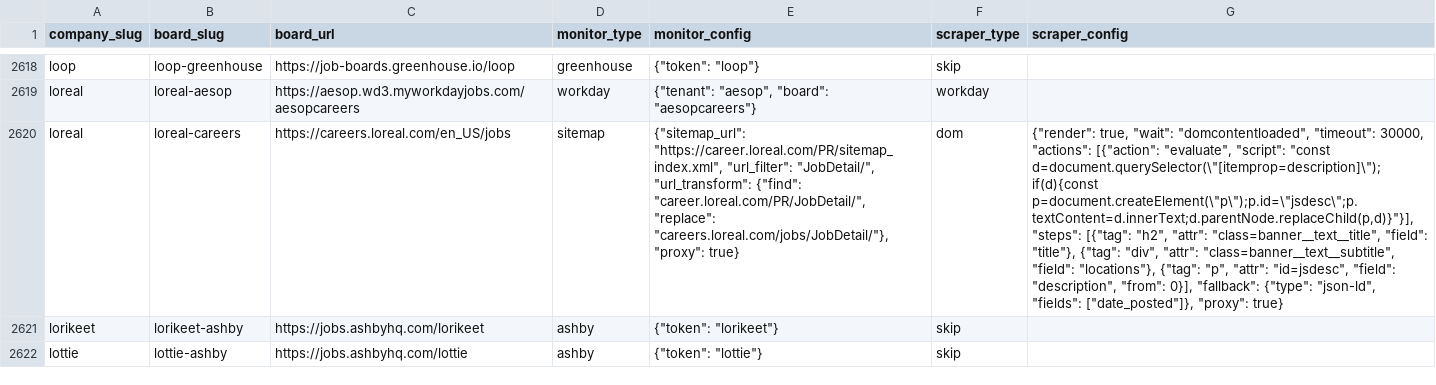
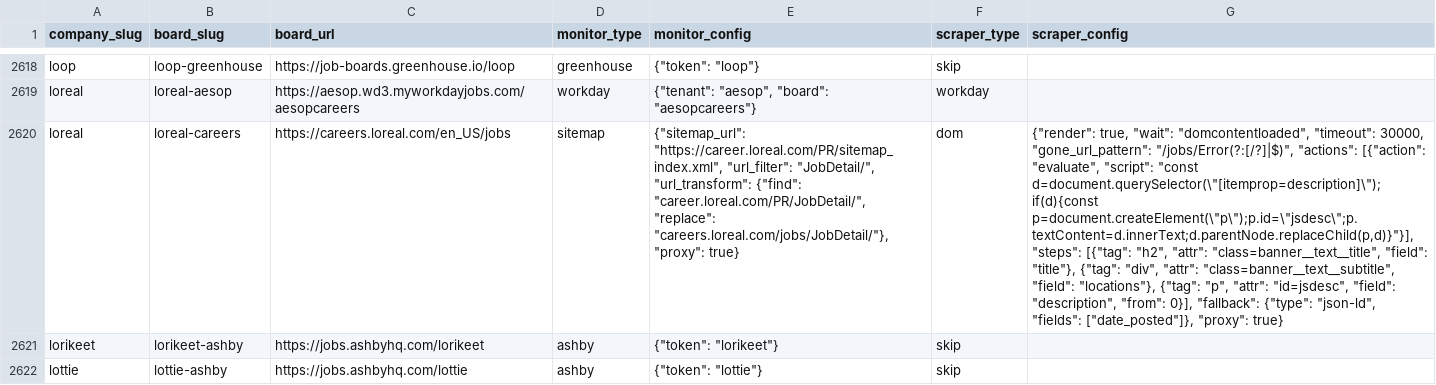
Before and after one commit to colophon-group/jobseek, a CSV file: apps/crawler/data/boards.csv, drawn as a sheet; only a part is shown, gaps mark what is left out; the diff names each change by its address in the sheet, - before the commit and + after, or states it on an @@ line.

```diff
--- a/apps/crawler/data/boards.csv
+++ b/apps/crawler/data/boards.csv
-G2620 (scraper_config): …"timeout": 30000, "actions": [{"action":…
+G2620 (scraper_config): …"timeout": 30000, "gone_url_pattern": "/jobs/Error(?:[/?]|$)", "actions": [{"action":…
```
Also changed, not shown: 3 other files.
